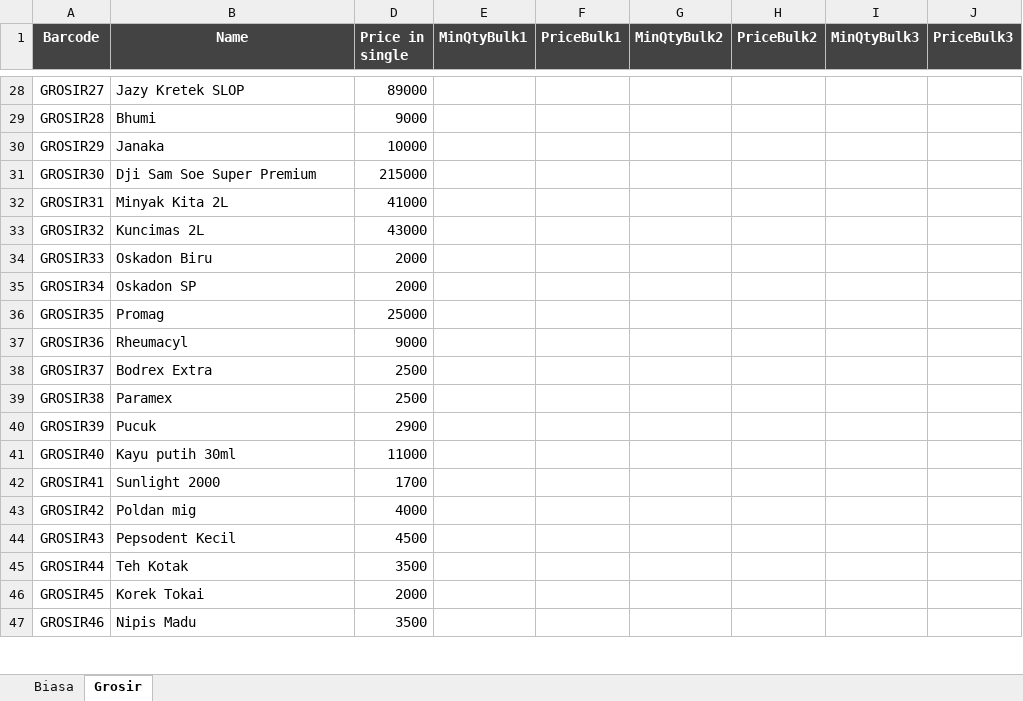
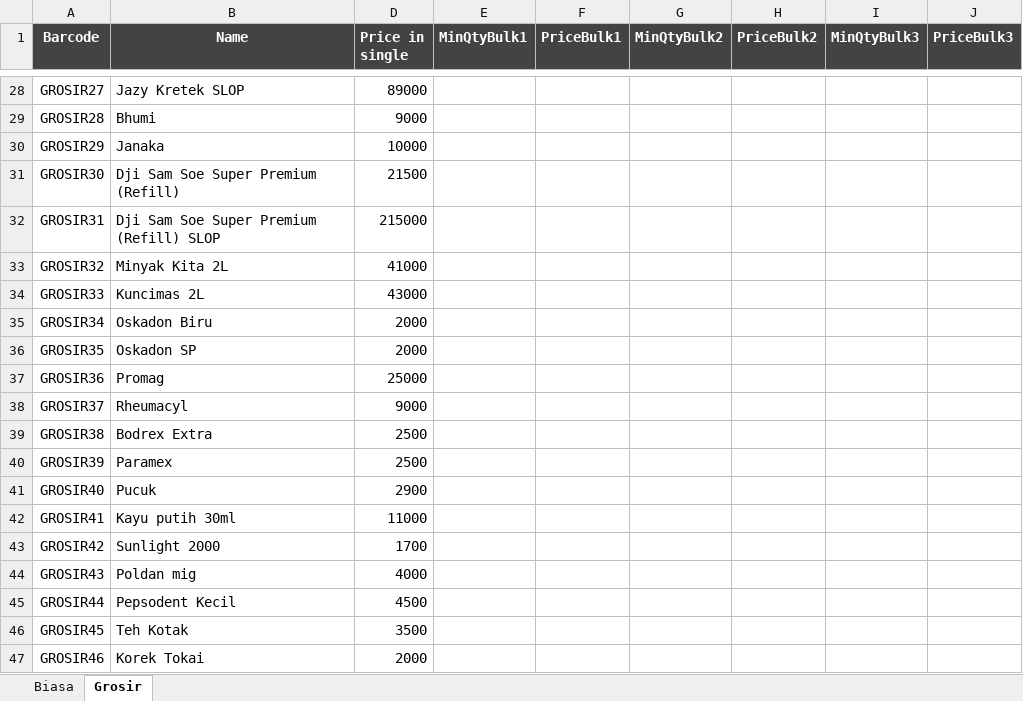
Before and after one commit to rudiath95/toko-yakin, an Excel workbook: TokoYakin.xlsx, sheet Grosir, drawn as a sheet; only a part is shown, gaps mark what is left out; values as stored, in another font and other column widths than the file's, no borders; charts and pictures and conditional formats not drawn; the diff covers the shown part only; the diff names each change by its address in the sheet, - before the commit and + after, or states it on an @@ line.

Commit message:
update spreadsheet data

```diff
--- a/TokoYakin.xlsx (sheet Grosir)
+++ b/TokoYakin.xlsx (sheet Grosir)
-B31 (Name): Dji Sam Soe Super Premium
+B31 (Name): Dji Sam Soe Super Premium (Refill)
-D31 (Price in single): 215000
+D31 (Price in single): 21500
-B32 (Name): Minyak Kita 2L
+B32 (Name): Dji Sam Soe Super Premium (Refill) SLOP
-D32 (Price in single): 41000
+D32 (Price in single): 215000
-B33 (Name): Kuncimas 2L
+B33 (Name): Minyak Kita 2L
-D33 (Price in single): 43000
+D33 (Price in single): 41000
-B34 (Name): Oskadon Biru
+B34 (Name): Kuncimas 2L
-D34 (Price in single): 2000
+D34 (Price in single): 43000
-B35 (Name): Oskadon SP
+B35 (Name): Oskadon Biru
-B36 (Name): Promag
+B36 (Name): Oskadon SP
-D36 (Price in single): 25000
+D36 (Price in single): 2000
-B37 (Name): Rheumacyl
+B37 (Name): Promag
-D37 (Price in single): 9000
+D37 (Price in single): 25000
-B38 (Name): Bodrex Extra
+B38 (Name): Rheumacyl
-D38 (Price in single): 2500
+D38 (Price in single): 9000
-B39 (Name): Paramex
+B39 (Name): Bodrex Extra
-B40 (Name): Pucuk
+B40 (Name): Paramex
-D40 (Price in single): 2900
+D40 (Price in single): 2500
-B41 (Name): Kayu putih 30ml
+B41 (Name): Pucuk
-D41 (Price in single): 11000
+D41 (Price in single): 2900
-B42 (Name): Sunlight 2000
+B42 (Name): Kayu putih 30ml
-D42 (Price in single): 1700
+D42 (Price in single): 11000
-B43 (Name): Poldan mig
+B43 (Name): Sunlight 2000
-D43 (Price in single): 4000
+D43 (Price in single): 1700
-B44 (Name): Pepsodent Kecil
+B44 (Name): Poldan mig
-D44 (Price in single): 4500
+D44 (Price in single): 4000
-B45 (Name): Teh Kotak
+B45 (Name): Pepsodent Kecil
-D45 (Price in single): 3500
+D45 (Price in single): 4500
-B46 (Name): Korek Tokai
+B46 (Name): Teh Kotak
-D46 (Price in single): 2000
+D46 (Price in single): 3500
-B47 (Name): Nipis Madu
+B47 (Name): Korek Tokai
-D47 (Price in single): 3500
+D47 (Price in single): 2000
```
Also changed, not shown: 1 added row and 14 edited cells elsewhere in this sheet, sheet Biasa.
